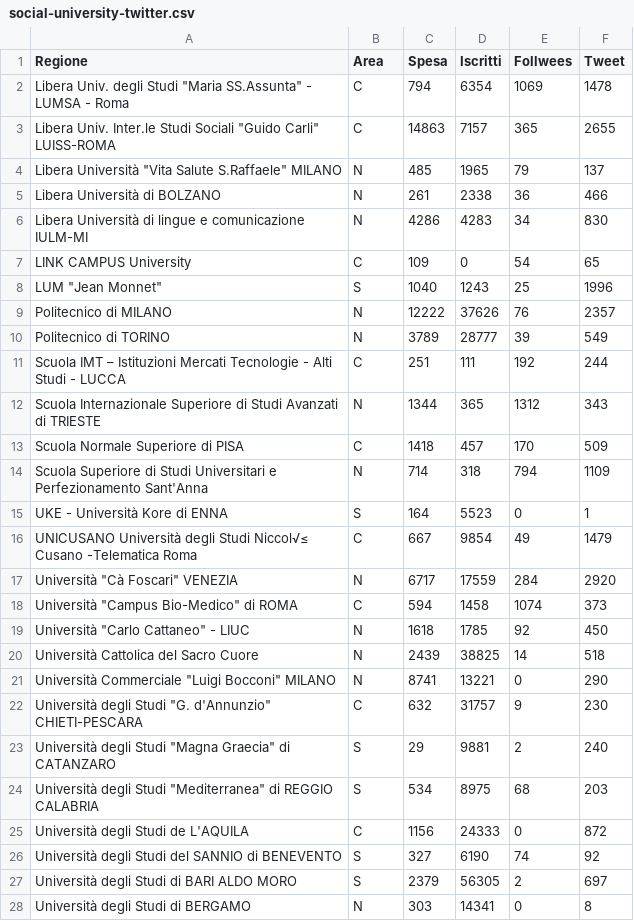
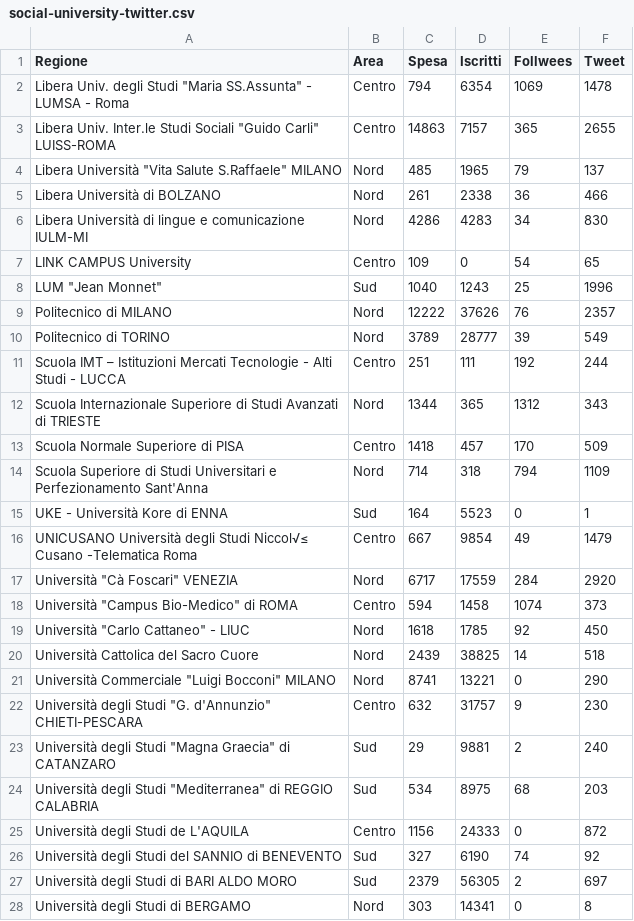
Before and after one commit to giuseppefutia/giuseppefutia.github.io, a CSV file: ijf/followers/data/social-university-twitter.csv, drawn as a sheet; only a part is shown; the diff covers the shown part only.

Commit message:
Nord, Centro, Sud

```diff
--- a/ijf/followers/data/social-university-twitter.csv
+++ b/ijf/followers/data/social-university-twitter.csv
@@ -1,28 +1,28 @@
 Regione,Area,Spesa,Iscritti,Follwees,Tweet
-Libera Univ. degli Studi "Maria SS.Assunta" - LUMSA - Roma,C,794,6354,1069,1478
-Libera Univ. Inter.le Studi Sociali "Guido Carli" LUISS-ROMA,C,14863,7157,365,2655
-Libera Università "Vita Salute S.Raffaele" MILANO,N,485,1965,79,137
-Libera Università di BOLZANO,N,261,2338,36,466
-Libera Università di lingue e comunicazione IULM-MI,N,4286,4283,34,830
-LINK CAMPUS University,C,109,0,54,65
-LUM "Jean Monnet",S,1040,1243,25,1996
-Politecnico di MILANO,N,12222,37626,76,2357
-Politecnico di TORINO,N,3789,28777,39,549
-Scuola IMT – Istituzioni Mercati Tecnologie - Alti Studi - LUCCA,C,251,111,192,244
-Scuola Internazionale Superiore di Studi Avanzati di TRIESTE,N,1344,365,1312,343
-Scuola Normale Superiore di PISA,C,1418,457,170,509
-Scuola Superiore di Studi Universitari e Perfezionamento Sant'Anna,N,714,318,794,1109
-UKE - Università Kore di ENNA,S,164,5523,0,1
-UNICUSANO Università degli Studi Niccol√≤ Cusano -Telematica Roma,C,667,9854,49,1479
-Università "Cà Foscari" VENEZIA,N,6717,17559,284,2920
-Università "Campus Bio-Medico" di ROMA,C,594,1458,1074,373
-Università "Carlo Cattaneo" - LIUC,N,1618,1785,92,450
-Università Cattolica del Sacro Cuore,N,2439,38825,14,518
-Università Commerciale "Luigi Bocconi" MILANO,N,8741,13221,0,290
-Università degli Studi "G. d'Annunzio" CHIETI-PESCARA,C,632,31757,9,230
-Università degli Studi "Magna Graecia" di CATANZARO,S,29,9881,2,240
-Università degli Studi "Mediterranea" di REGGIO CALABRIA,S,534,8975,68,203
-Università degli Studi de L'AQUILA,C,1156,24333,0,872
-Università degli Studi del SANNIO di BENEVENTO,S,327,6190,74,92
-Università degli Studi di BARI ALDO MORO,S,2379,56305,2,697
-Università degli Studi di BERGAMO,N,303,14341,0,8
+Libera Univ. degli Studi "Maria SS.Assunta" - LUMSA - Roma,Centro,794,6354,1069,1478
+Libera Univ. Inter.le Studi Sociali "Guido Carli" LUISS-ROMA,Centro,14863,7157,365,2655
+Libera Università "Vita Salute S.Raffaele" MILANO,Nord,485,1965,79,137
+Libera Università di BOLZANO,Nord,261,2338,36,466
+Libera Università di lingue e comunicazione IULM-MI,Nord,4286,4283,34,830
+LINK CAMPUS University,Centro,109,0,54,65
+LUM "Jean Monnet",Sud,1040,1243,25,1996
+Politecnico di MILANO,Nord,12222,37626,76,2357
+Politecnico di TORINO,Nord,3789,28777,39,549
+Scuola IMT – Istituzioni Mercati Tecnologie - Alti Studi - LUCCA,Centro,251,111,192,244
+Scuola Internazionale Superiore di Studi Avanzati di TRIESTE,Nord,1344,365,1312,343
+Scuola Normale Superiore di PISA,Centro,1418,457,170,509
+Scuola Superiore di Studi Universitari e Perfezionamento Sant'Anna,Nord,714,318,794,1109
+UKE - Università Kore di ENNA,Sud,164,5523,0,1
+UNICUSANO Università degli Studi Niccol√≤ Cusano -Telematica Roma,Centro,667,9854,49,1479
+Università "Cà Foscari" VENEZIA,Nord,6717,17559,284,2920
+Università "Campus Bio-Medico" di ROMA,Centro,594,1458,1074,373
+Università "Carlo Cattaneo" - LIUC,Nord,1618,1785,92,450
+Università Cattolica del Sacro Cuore,Nord,2439,38825,14,518
+Università Commerciale "Luigi Bocconi" MILANO,Nord,8741,13221,0,290
+Università degli Studi "G. d'Annunzio" CHIETI-PESCARA,Centro,632,31757,9,230
+Università degli Studi "Magna Graecia" di CATANZARO,Sud,29,9881,2,240
+Università degli Studi "Mediterranea" di REGGIO CALABRIA,Sud,534,8975,68,203
+Università degli Studi de L'AQUILA,Centro,1156,24333,0,872
+Università degli Studi del SANNIO di BENEVENTO,Sud,327,6190,74,92
+Università degli Studi di BARI ALDO MORO,Sud,2379,56305,2,697
+Università degli Studi di BERGAMO,Nord,303,14341,0,8
```
Also changed, not shown: 45 edited cells elsewhere in this file, 2 other files.
